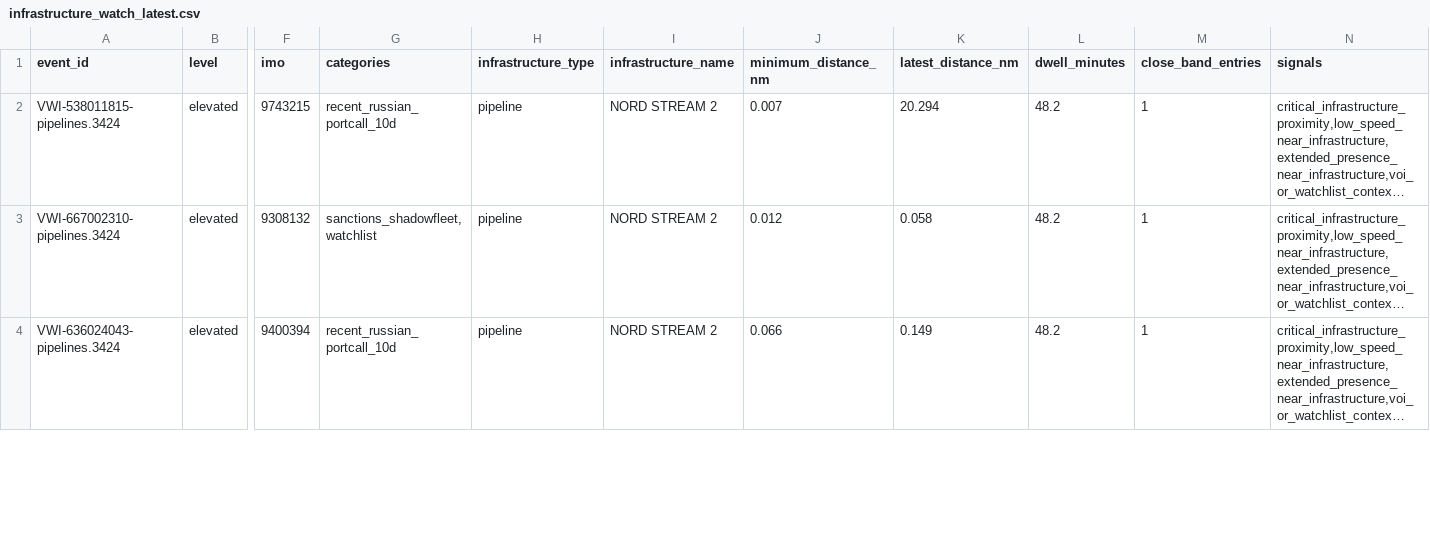
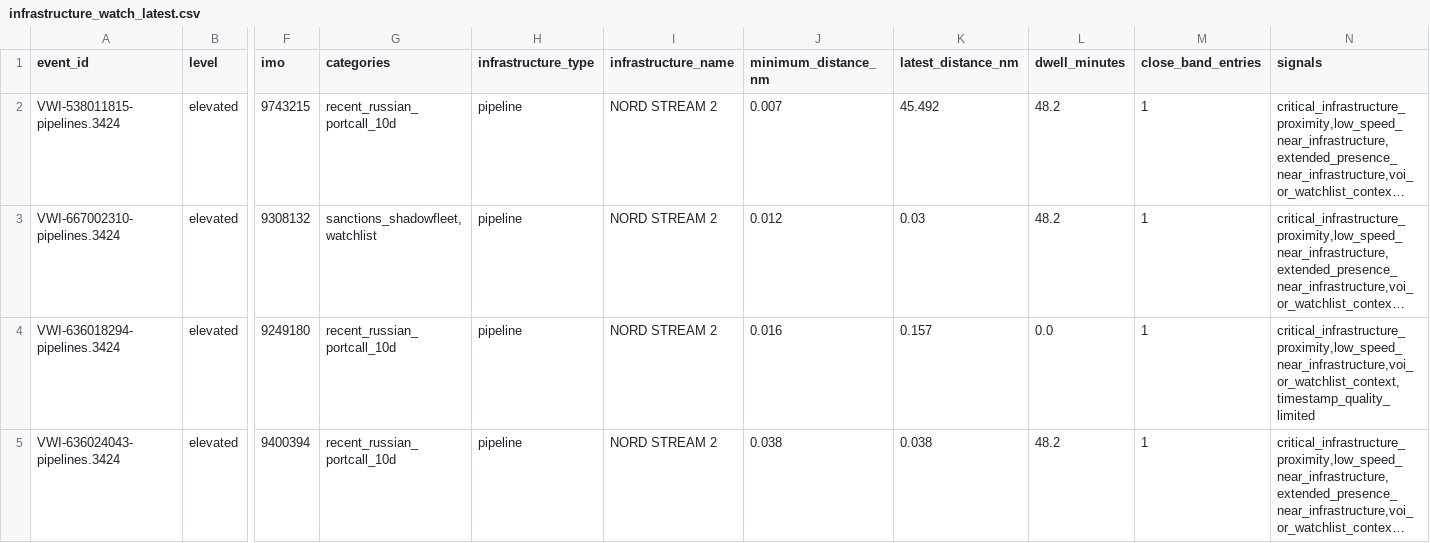
Before and after one commit to mowlsint/VoodooWhiskers, a CSV file: public/downloads/infrastructure_watch_latest.csv, drawn as a sheet; only a part is shown, gaps mark what is left out; long unchanged cells end in …; addresses are those after the commit; rows hold the shown columns only; the diff covers the shown part only; the diff names each change by its address in the sheet, - before the commit and + after, or states it on an @@ line.

```diff
--- a/public/downloads/infrastructure_watch_latest.csv
+++ b/public/downloads/infrastructure_watch_latest.csv
-K2 (latest_distance_nm): 20.294
+K2 (latest_distance_nm): 45.492
-K3 (latest_distance_nm): 0.058
+K3 (latest_distance_nm): 0.03
+row 4: VWI-636018294-pipelines.3424 | elevated | 9249180 | recent_russian_portcall_10d | pipeline | NORD STREAM 2 | 0.016 | 0.157 | 0.0 | 1 | critical_infrastructure_proximity,low_speed_near_infrastructure,voi_or_watchlist_context,timestamp_quality_limited
-J5 (minimum_distance_nm): 0.066
+J5 (minimum_distance_nm): 0.038
-K5 (latest_distance_nm): 0.149
+K5 (latest_distance_nm): 0.038
```
Also changed, not shown: 2 added rows and 5 edited cells elsewhere in this file, public/downloads/voi_list_latest.csv, 28 other files.
